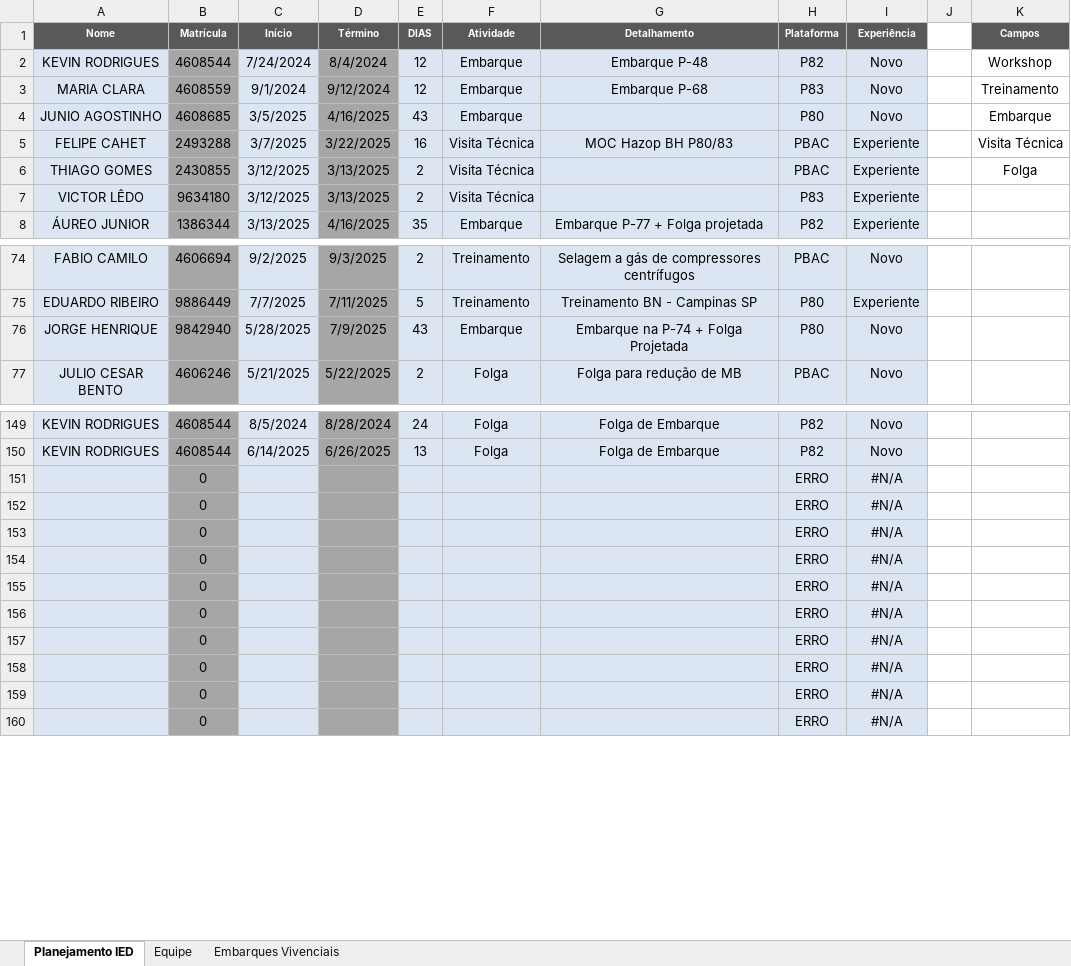
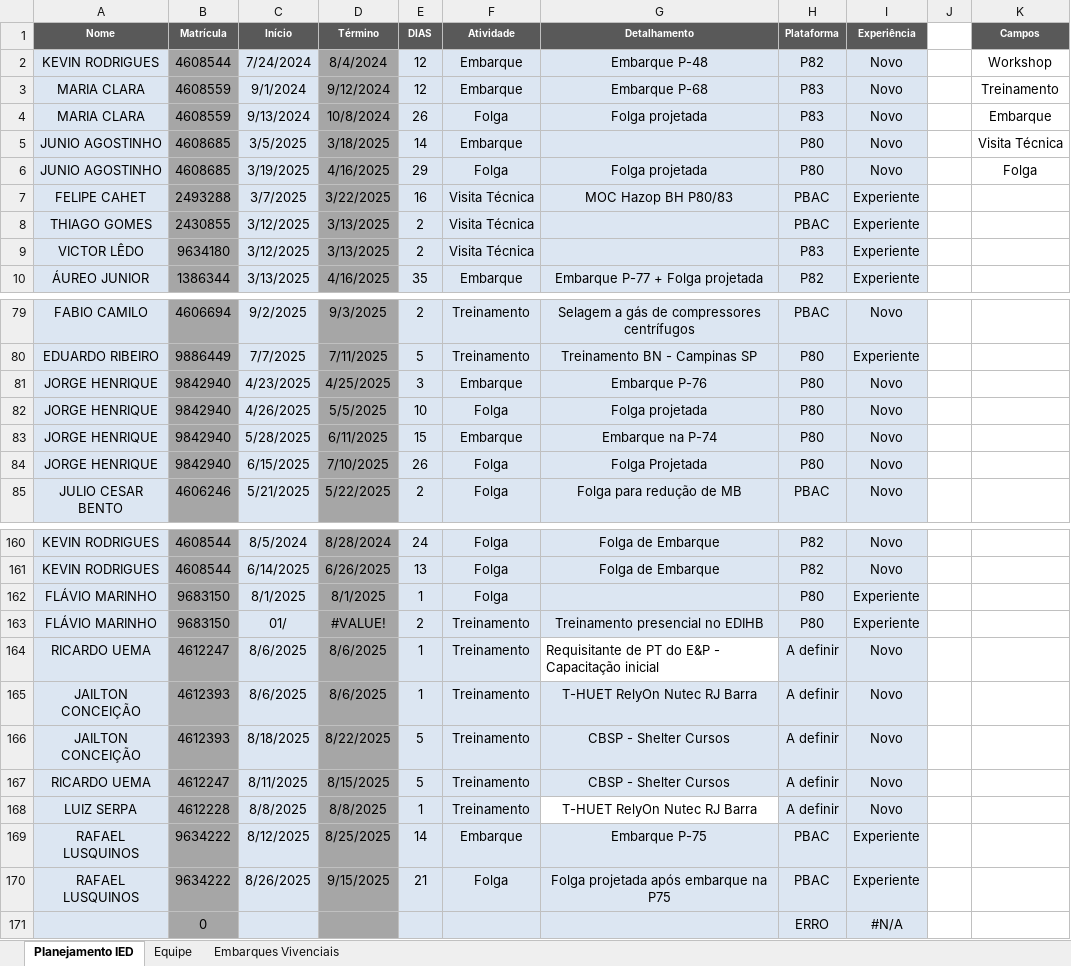
Before and after one commit to viniciussduarte/gantt_disp, an Excel workbook: Planejamento Geral.xlsx, sheet Planejamento IED, drawn as a sheet; only a part is shown, gaps mark what is left out; values as stored, in another font and other column widths than the file's, no borders; conditional formats and table styles not drawn; removed rows and columns are numbered as before the commit, all else as after; the diff covers the shown part only; the diff names each change by its address in the sheet, - before the commit and + after, or states it on an @@ line.

```diff
--- a/Planejamento Geral.xlsx (sheet Planejamento IED)
+++ b/Planejamento Geral.xlsx (sheet Planejamento IED)
+row 4: MARIA CLARA | 4608559 | 9/13/2024 | 10/8/2024 | 26 | Folga | Folga projetada | P83 | Novo |  | Embarque
-D5 (Término): 4/16/2025
+D5 (Término): 3/18/2025
-E5 (DIAS): 43
+E5 (DIAS): 14
-K5 (Campos): Embarque
+K5 (Campos): Visita Técnica
+row 6: JUNIO AGOSTINHO | 4608685 | 3/19/2025 | 4/16/2025 | 29 | Folga | Folga projetada | P80 | Novo |  | Folga
-K7 (Campos): Visita Técnica
+K7 (Campos): (empty)
-K8 (Campos): Folga
+K8 (Campos): (empty)
+row 81: JORGE HENRIQUE | 9842940 | 4/23/2025 | 4/25/2025 | 3 | Embarque | Embarque P-76 | P80 | Novo
+row 82: JORGE HENRIQUE | 9842940 | 4/26/2025 | 5/5/2025 | 10 | Folga | Folga projetada | P80 | Novo
-D83 (Término): 7/9/2025
+D83 (Término): 6/11/2025
-E83 (DIAS): 43
+E83 (DIAS): 15
-G83 (Detalhamento): Embarque na P-74 + Folga Projetada
+G83 (Detalhamento): Embarque na P-74
+row 84: JORGE HENRIQUE | 9842940 | 6/15/2025 | 7/10/2025 | 26 | Folga | Folga Projetada | P80 | Novo
-row 151:  | 0 |  |  |  |  |  | ERRO | #N/A
-row 152:  | 0 |  |  |  |  |  | ERRO | #N/A
-row 153:  | 0 |  |  |  |  |  | ERRO | #N/A
-row 154:  | 0 |  |  |  |  |  | ERRO | #N/A
-row 155:  | 0 |  |  |  |  |  | ERRO | #N/A
-row 156:  | 0 |  |  |  |  |  | ERRO | #N/A
-row 157:  | 0 |  |  |  |  |  | ERRO | #N/A
-row 158:  | 0 |  |  |  |  |  | ERRO | #N/A
-row 159:  | 0 |  |  |  |  |  | ERRO | #N/A
+row 162: FLÁVIO MARINHO | 9683150 | 8/1/2025 | 8/1/2025 | 1 | Folga |  | P80 | Experiente
+row 163: FLÁVIO MARINHO | 9683150 | 01/ | #VALUE! | 2 | Treinamento | Treinamento presencial no EDIHB | P80 | Experiente
+row 164: RICARDO UEMA | 4612247 | 8/6/2025 | 8/6/2025 | 1 | Treinamento | Requisitante de PT do E&P - Capacitação inicial | A definir | Novo
+row 165: JAILTON CONCEIÇÃO | 4612393 | 8/6/2025 | 8/6/2025 | 1 | Treinamento | T-HUET RelyOn Nutec RJ Barra | A definir | Novo
+row 166: JAILTON CONCEIÇÃO | 4612393 | 8/18/2025 | 8/22/2025 | 5 | Treinamento | CBSP - Shelter Cursos | A definir | Novo
+row 167: RICARDO UEMA | 4612247 | 8/11/2025 | 8/15/2025 | 5 | Treinamento | CBSP - Shelter Cursos | A definir | Novo
+row 168: LUIZ SERPA | 4612228 | 8/8/2025 | 8/8/2025 | 1 | Treinamento | T-HUET RelyOn Nutec RJ Barra | A definir | Novo
+row 169: RAFAEL LUSQUINOS | 9634222 | 8/12/2025 | 8/25/2025 | 14 | Embarque | Embarque P-75 | PBAC | Experiente
+row 170: RAFAEL LUSQUINOS | 9634222 | 8/26/2025 | 9/15/2025 | 21 | Folga | Folga projetada após embarque na P75 | PBAC | Experiente
```
Also changed, not shown: 7 added rows, 1 removed row, 18 edited cells and cell formats elsewhere in this sheet, sheet Embarques Vivenciais, sheet Equipe, formulas that keep their value, hidden cells, charts or pictures, Férias.xlsx, 2 other files.
